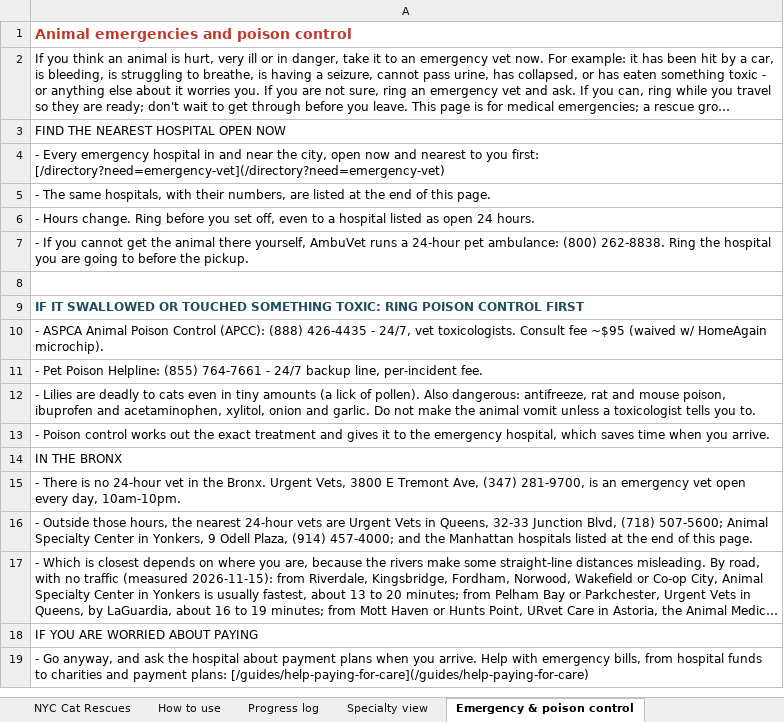
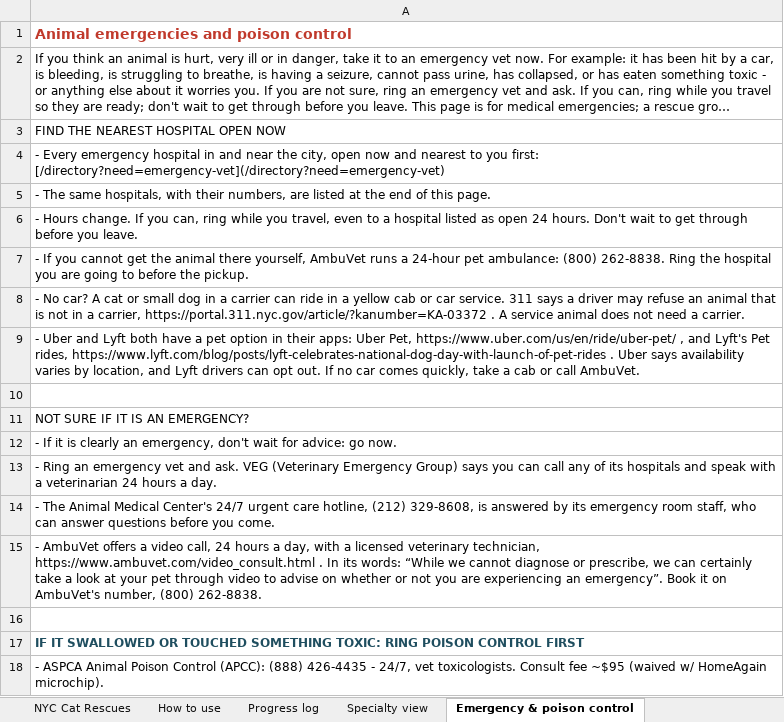
Before and after one commit to btaylor62000-spec/nyc-animal-rescue, an Excel workbook: research/NYC_Cat_Rescue_TNR_Reference.xlsx, sheet Emergency & poison control, drawn as a sheet; only a part is shown; the shorter side is filled out with more unchanged rows; long unchanged cells end in …; values as stored, in another font and other column widths than the file's, no borders; the diff names each change by its address in the sheet, - before the commit and + after, or states it on an @@ line.

```diff
--- a/research/NYC_Cat_Rescue_TNR_Reference.xlsx (sheet Emergency & poison control)
+++ b/research/NYC_Cat_Rescue_TNR_Reference.xlsx (sheet Emergency & poison control)
-A6: …Hours change. Ring before you set off, even to a hospital listed as open 24 hours.
+A6: …Hours change. If you can, ring while you travel, even to a hospital listed as open 24 hours. Don't wait to get through before you leave.
+row 8: - No car? A cat or small dog in a carrier can ride in a yellow cab or car service. 311 says a driver may refuse an animal that is not in a carrier, https://portal.311.nyc.gov/article/?kanumber=KA-03372 . A service animal does not need a carrier.
+row 9: - Uber and Lyft both have a pet option in their apps: Uber Pet, https://www.uber.com/us/en/ride/uber-pet/ , and Lyft's Pet rides, https://www.lyft.com/blog/posts/lyft-celebrates-national-dog-day-with-launch-of-pet-rides . Uber says availability varies by location, and Lyft drivers can opt out. If no car comes quickly, take a cab or call AmbuVet.
+row 10: (empty)
+row 11: NOT SURE IF IT IS AN EMERGENCY?
+row 12: - If it is clearly an emergency, don't wait for advice: go now.
+row 13: - Ring an emergency vet and ask. VEG (Veterinary Emergency Group) says you can call any of its hospitals and speak with a veterinarian 24 hours a day.
+row 14: - The Animal Medical Center's 24/7 urgent care hotline, (212) 329-8608, is answered by its emergency room staff, who can answer questions before you come.
+row 15: - AmbuVet offers a video call, 24 hours a day, with a licensed veterinary technician, https://www.ambuvet.com/video_consult.html . In its words: “While we cannot diagnose or prescribe, we can certainly take a look at your pet through video to advise on whether or not you are experiencing an emergency”. Book it on AmbuVet's number, (800) 262-8838.
```
Also changed, not shown: research/NYC_Reviewer_Additions.xlsx, 23 other files.
